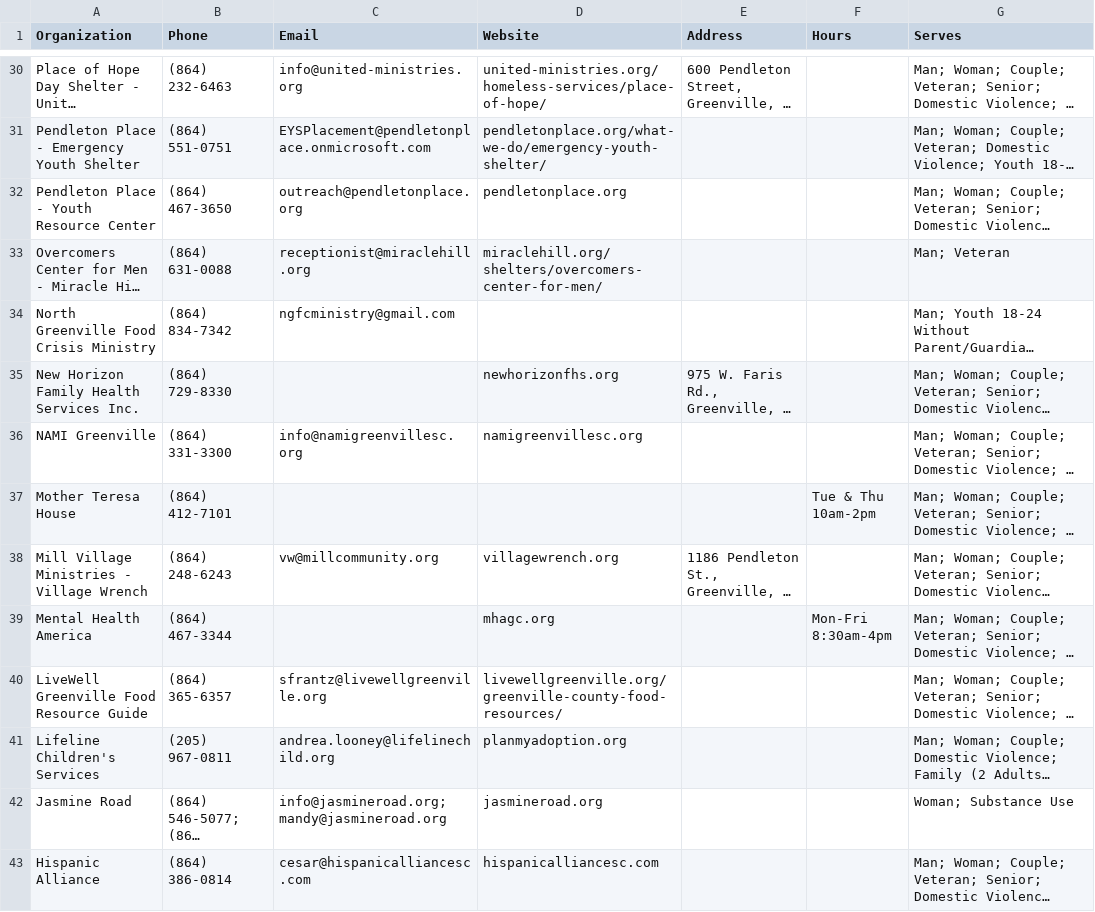
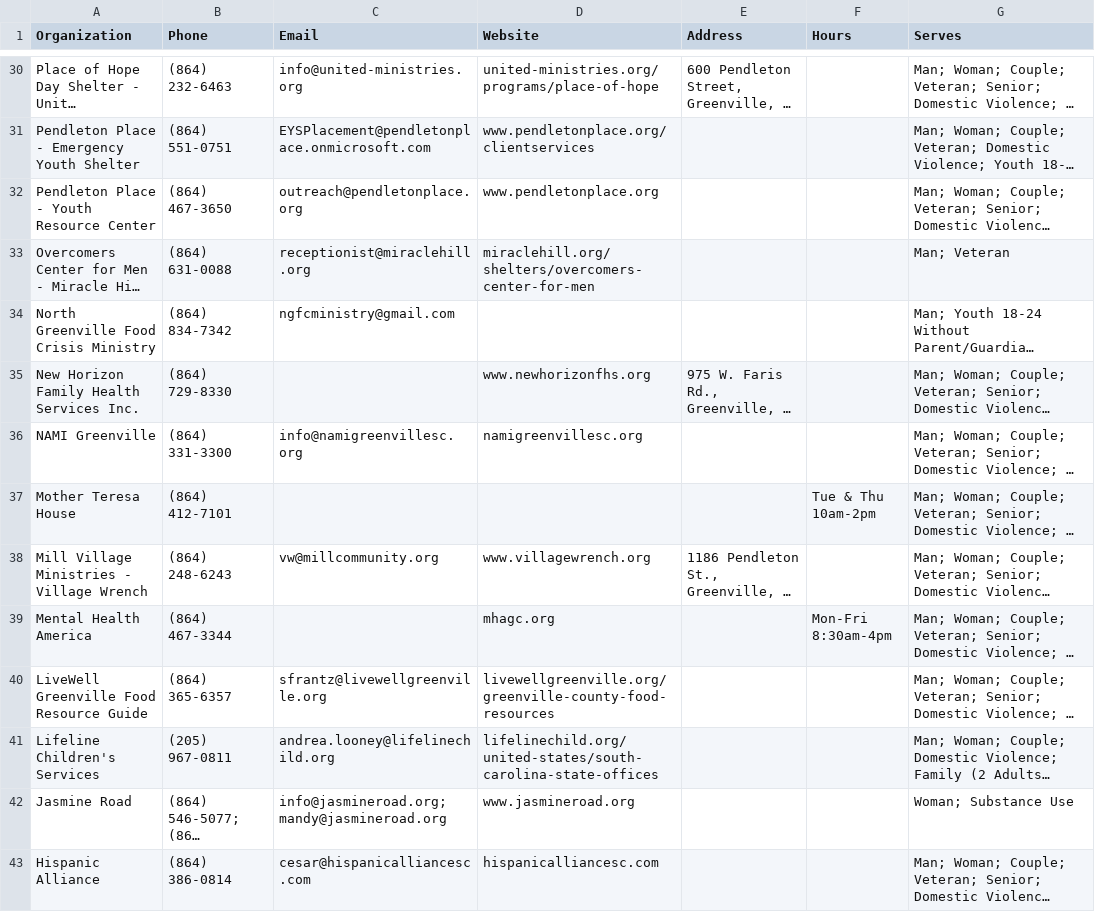
Before and after one commit to ridgelinedm/greenville-community-resource-guide, a CSV file: gvl_homeless_resources.csv, drawn as a sheet; only a part is shown, gaps mark what is left out; long unchanged cells end in …; the diff covers the shown part only; the diff names each change by its address in the sheet, - before the commit and + after, or states it on an @@ line.

```diff
--- a/gvl_homeless_resources.csv
+++ b/gvl_homeless_resources.csv
-D30 (Website): united-ministries.org/homeless-services/place-of-hope/
+D30 (Website): united-ministries.org/programs/place-of-hope
-D31 (Website): pendletonplace.org/what-we-do/emergency-youth-shelter/
+D31 (Website): www.pendletonplace.org/clientservices
-D32 (Website): pendletonplace.org
+D32 (Website): www.pendletonplace.org
-D33 (Website): miraclehill.org/shelters/overcomers-center-for-men/
+D33 (Website): miraclehill.org/shelters/overcomers-center-for-men
-D35 (Website): newhorizonfhs.org
+D35 (Website): www.newhorizonfhs.org
-D38 (Website): villagewrench.org
+D38 (Website): www.villagewrench.org
-D40 (Website): livewellgreenville.org/greenville-county-food-resources/
+D40 (Website): livewellgreenville.org/greenville-county-food-resources
-D41 (Website): planmyadoption.org
+D41 (Website): lifelinechild.org/united-states/south-carolina-state-offices
-D42 (Website): jasmineroad.org
+D42 (Website): www.jasmineroad.org
```
Also changed, not shown: 37 edited cells elsewhere in this file, 3 other files.
